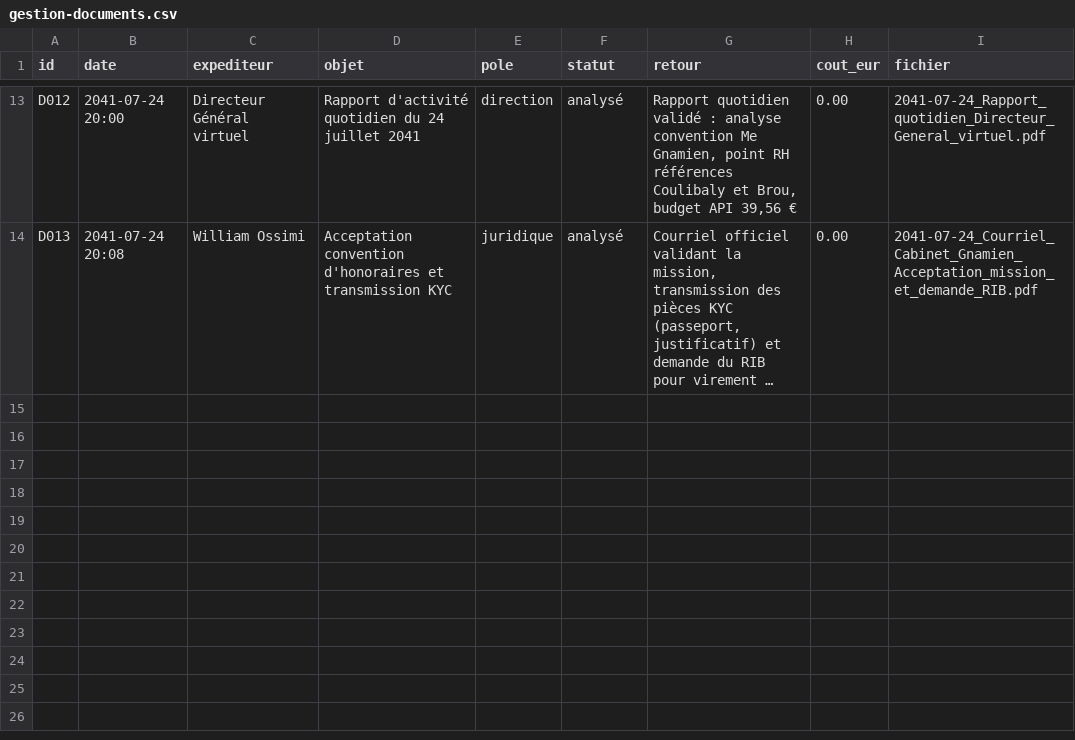
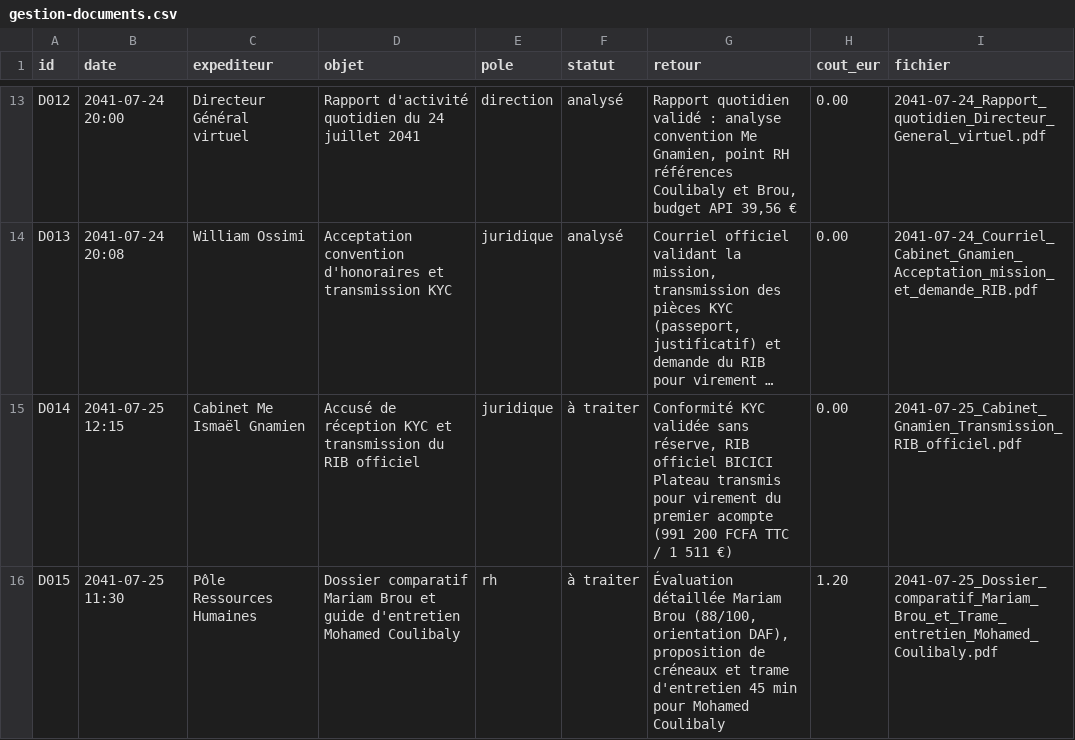
Before and after one commit to ossimiossimiwilliam10-cyber/simulation-william, a CSV file: etat/gestion-documents.csv, drawn as a sheet; only a part is shown, gaps mark what is left out; long unchanged cells end in …; the diff names each change by its address in the sheet, - before the commit and + after, or states it on an @@ line.

Commit message:
tour n° 51 : jeudi 25 juillet 2041 12h15 (25/07 12h15 (tour 51) : matinée de récupération à Audun-le-Tiche ; Me Gnamien valide le KYC et transmet le RIB officiel BICICI pour l'acompt)

```diff
--- a/etat/gestion-documents.csv
+++ b/etat/gestion-documents.csv
+row 15: D014 | 2041-07-25 12:15 | Cabinet Me Ismaël Gnamien | Accusé de réception KYC et transmission du RIB officiel | juridique | à traiter | Conformité KYC validée sans réserve, RIB officiel BICICI Plateau transmis pour virement du premier acompte (991 200 FCFA TTC / 1 511 €) | 0.00 | 2041-07-25_Cabinet_Gnamien_Transmission_RIB_officiel.pdf
+row 16: D015 | 2041-07-25 11:30 | Pôle Ressources Humaines | Dossier comparatif Mariam Brou et guide d'entretien Mohamed Coulibaly | rh | à traiter | Évaluation détaillée Mariam Brou (88/100, orientation DAF), proposition de créneaux et trame d'entretien 45 min pour Mohamed Coulibaly | 1.20 | 2041-07-25_Dossier_comparatif_Mariam_Brou_et_Trame_entretien_Mohamed_Coulibaly.pdf
```
Also changed, not shown: donnees/ambiances.csv, etat/agenda.csv, 15 other files.
